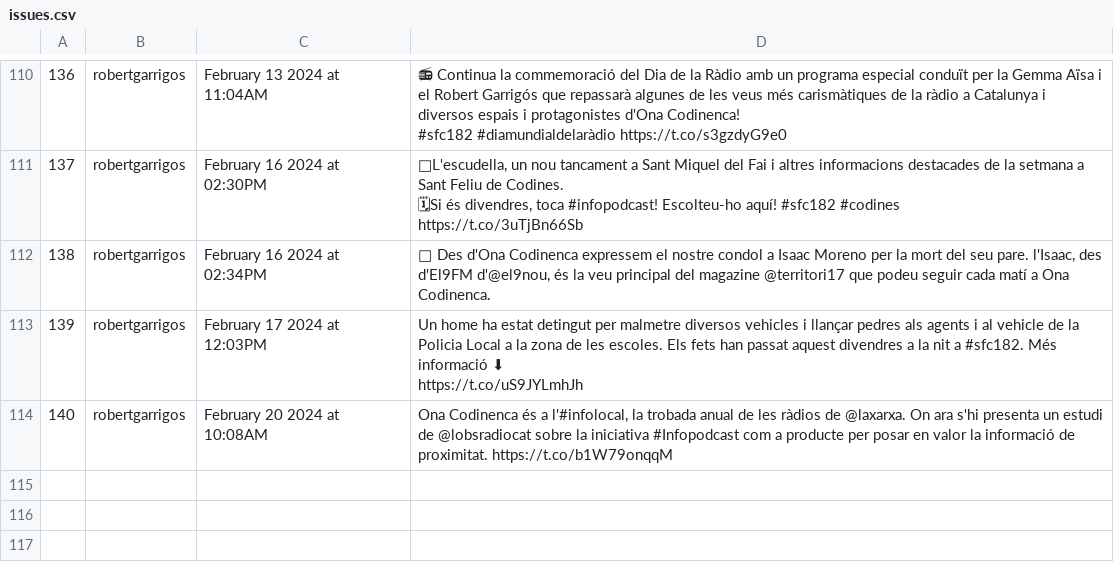
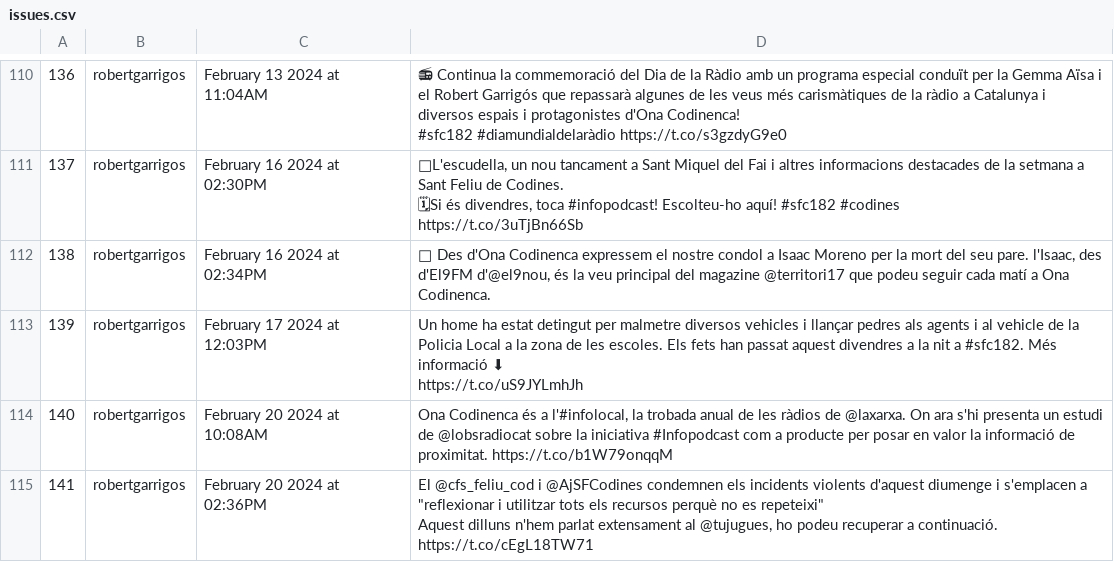
Before and after one commit to Ona-Codinenca/Entrades_twitter, a CSV file: issues.csv, drawn as a sheet; only a part is shown, gaps mark what is left out.

```diff
--- a/issues.csv
+++ b/issues.csv
@@ -324 +324,5 @@ https://t.co/uS9JYLmhJh"
 140,robertgarrigos,"February 20 2024 at 10:08AM","Ona Codinenca és a l'#infolocal, la trobada anual de les ràdios de @laxarxa. On ara s'hi presenta un estudi de @lobsradiocat sobre la iniciativa #Infopodcast com a producte per posar en valor la informació de proximitat. https://t.co/b1W79onqqM"
+141,robertgarrigos,"February 20 2024 at 02:36PM","El @cfs_feliu_cod  i @AjSFCodines  condemnen els incidents violents d'aquest diumenge i s'emplacen a ""reflexionar i utilitzar tots els recursos perquè no es repeteixi""
+Aquest dilluns n'hem parlat extensament al @tujugues, ho podeu recuperar a continuació.
+
+https://t.co/cEgL18TW71"
```
